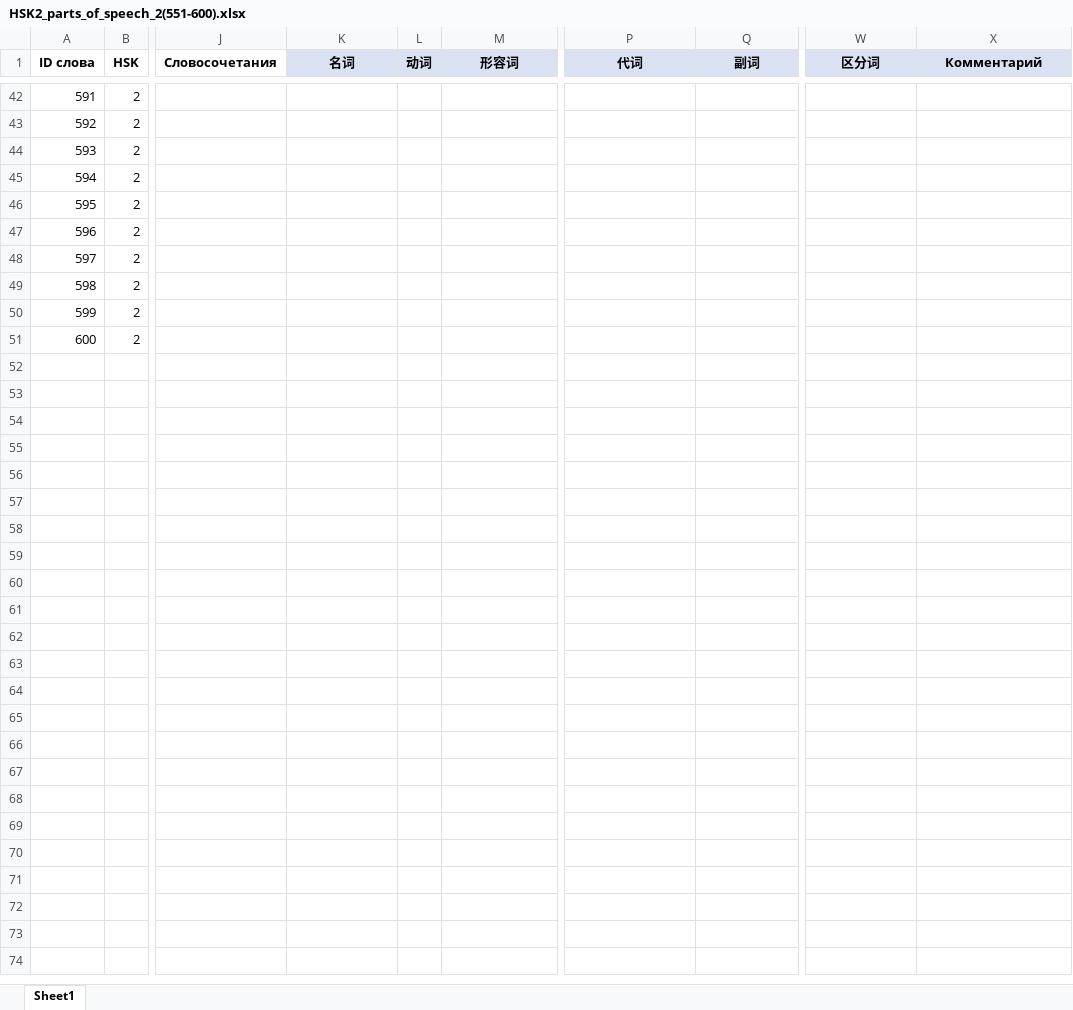
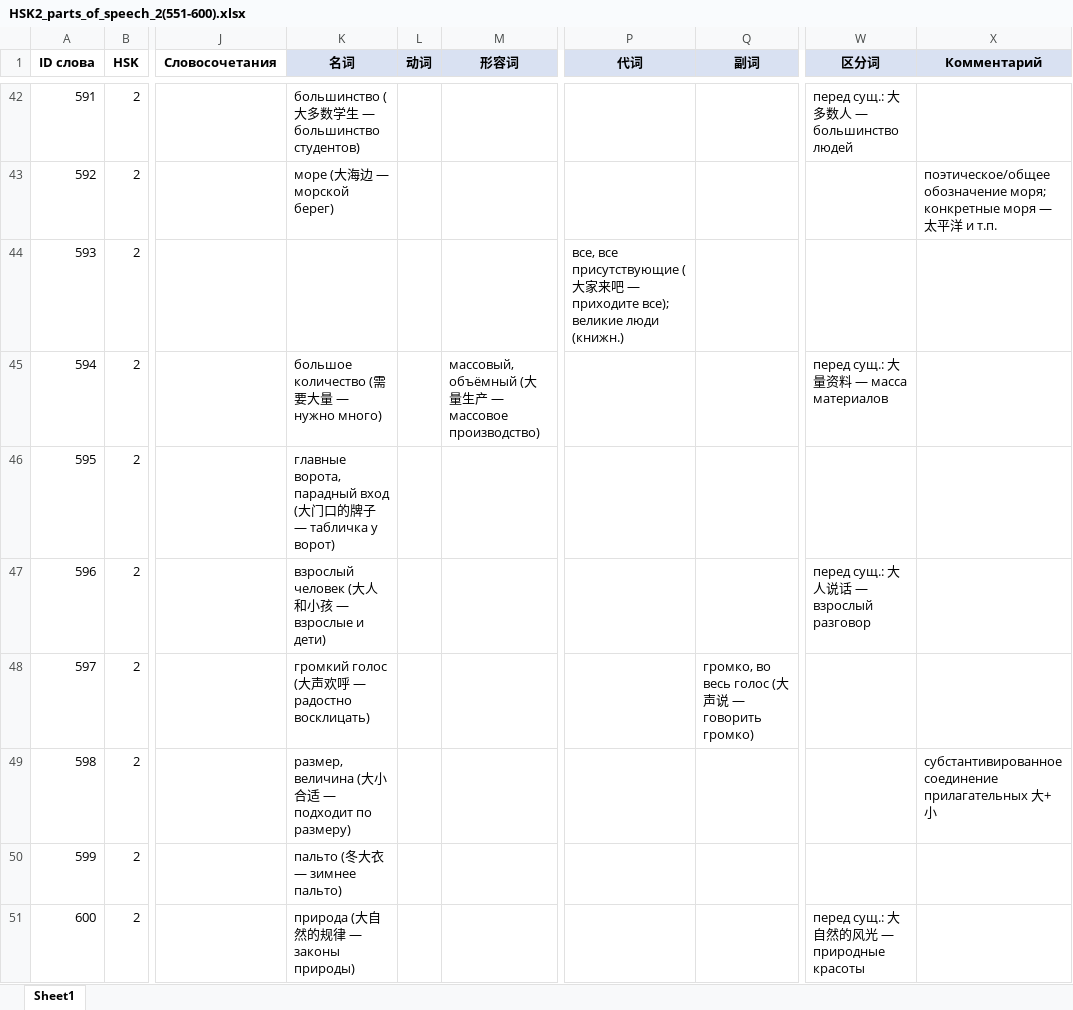
Before and after one commit to XeniaDay/ch_tones, an Excel workbook: HSK2_parts_of_speech_2(551-600).xlsx, sheet Sheet1, drawn as a sheet; only a part is shown, gaps mark what is left out; values as stored, in another font and other column widths than the file's, no borders; the diff covers the shown part only; the diff names each change by its address in the sheet, - before the commit and + after, or states it on an @@ line.

```diff
--- a/HSK2_parts_of_speech_2(551-600).xlsx (sheet Sheet1)
+++ b/HSK2_parts_of_speech_2(551-600).xlsx (sheet Sheet1)
-K42 (名词): (empty)
+K42 (名词): большинство (大多数学生 — большинство студентов)
-W42 (区分词): (empty)
+W42 (区分词): перед сущ.: 大多数人 — большинство людей
-K43 (名词): (empty)
+K43 (名词): море (大海边 — морской берег)
-X43 (Комментарий): (empty)
+X43 (Комментарий): поэтическое/общее обозначение моря; конкретные моря — 太平洋 и т.п.
-P44 (代词): (empty)
+P44 (代词): все, все присутствующие (大家来吧 — приходите все); великие люди (книжн.)
-K45 (名词): (empty)
+K45 (名词): большое количество (需要大量 — нужно много)
-M45 (形容词): (empty)
+M45 (形容词): массовый, объёмный (大量生产 — массовое производство)
-W45 (区分词): (empty)
+W45 (区分词): перед сущ.: 大量资料 — масса материалов
-K46 (名词): (empty)
+K46 (名词): главные ворота, парадный вход (大门口的牌子 — табличка у ворот)
-K47 (名词): (empty)
+K47 (名词): взрослый человек (大人和小孩 — взрослые и дети)
-W47 (区分词): (empty)
+W47 (区分词): перед сущ.: 大人说话 — взрослый разговор
-K48 (名词): (empty)
+K48 (名词): громкий голос (大声欢呼 — радостно восклицать)
-Q48 (副词): (empty)
+Q48 (副词): громко, во весь голос (大声说 — говорить громко)
-K49 (名词): (empty)
+K49 (名词): размер, величина (大小合适 — подходит по размеру)
-X49 (Комментарий): (empty)
+X49 (Комментарий): субстантивированное соединение прилагательных 大+小
-K50 (名词): (empty)
+K50 (名词): пальто (冬大衣 — зимнее пальто)
-K51 (名词): (empty)
+K51 (名词): природа (大自然的规律 — законы природы)
-W51 (区分词): (empty)
+W51 (区分词): перед сущ.: 大自然的风光 — природные красоты
```
Also changed, not shown: 64 edited cells elsewhere in this sheet.
